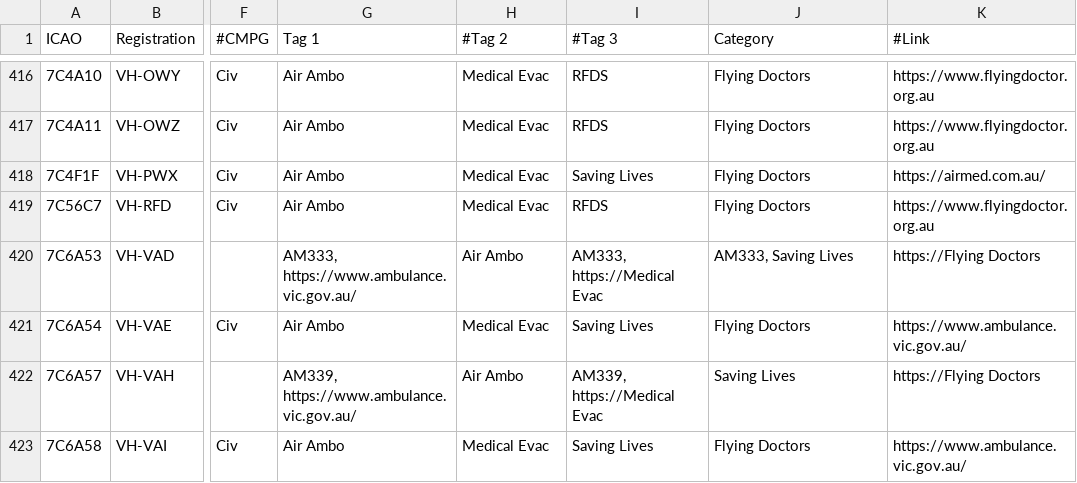
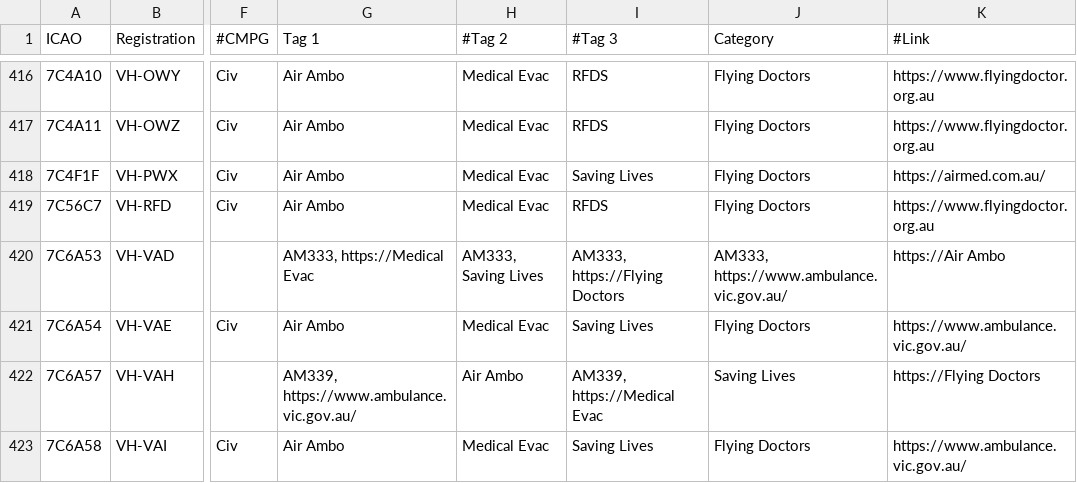
Before and after one commit to djrexishere91/df-adsb-lists, a CSV file: plane-alert-flyingdocs.csv, drawn as a sheet; only a part is shown, gaps mark what is left out; the diff names each change by its address in the sheet, - before the commit and + after, or states it on an @@ line.

Commit message:
Upsert 7C6A53 -> flyingdocs

```diff
--- a/plane-alert-flyingdocs.csv
+++ b/plane-alert-flyingdocs.csv
-G420 (Tag 1): AM333, https://www.ambulance.vic.gov.au/
+G420 (Tag 1): AM333, https://Medical Evac
-H420 (#Tag 2): Air Ambo
+H420 (#Tag 2): AM333, Saving Lives
-I420 (#Tag 3): AM333, https://Medical Evac
+I420 (#Tag 3): AM333, https://Flying Doctors
-J420 (Category): AM333, Saving Lives
+J420 (Category): AM333, https://www.ambulance.vic.gov.au/
-K420 (#Link): https://Flying Doctors
+K420 (#Link): https://Air Ambo
```
